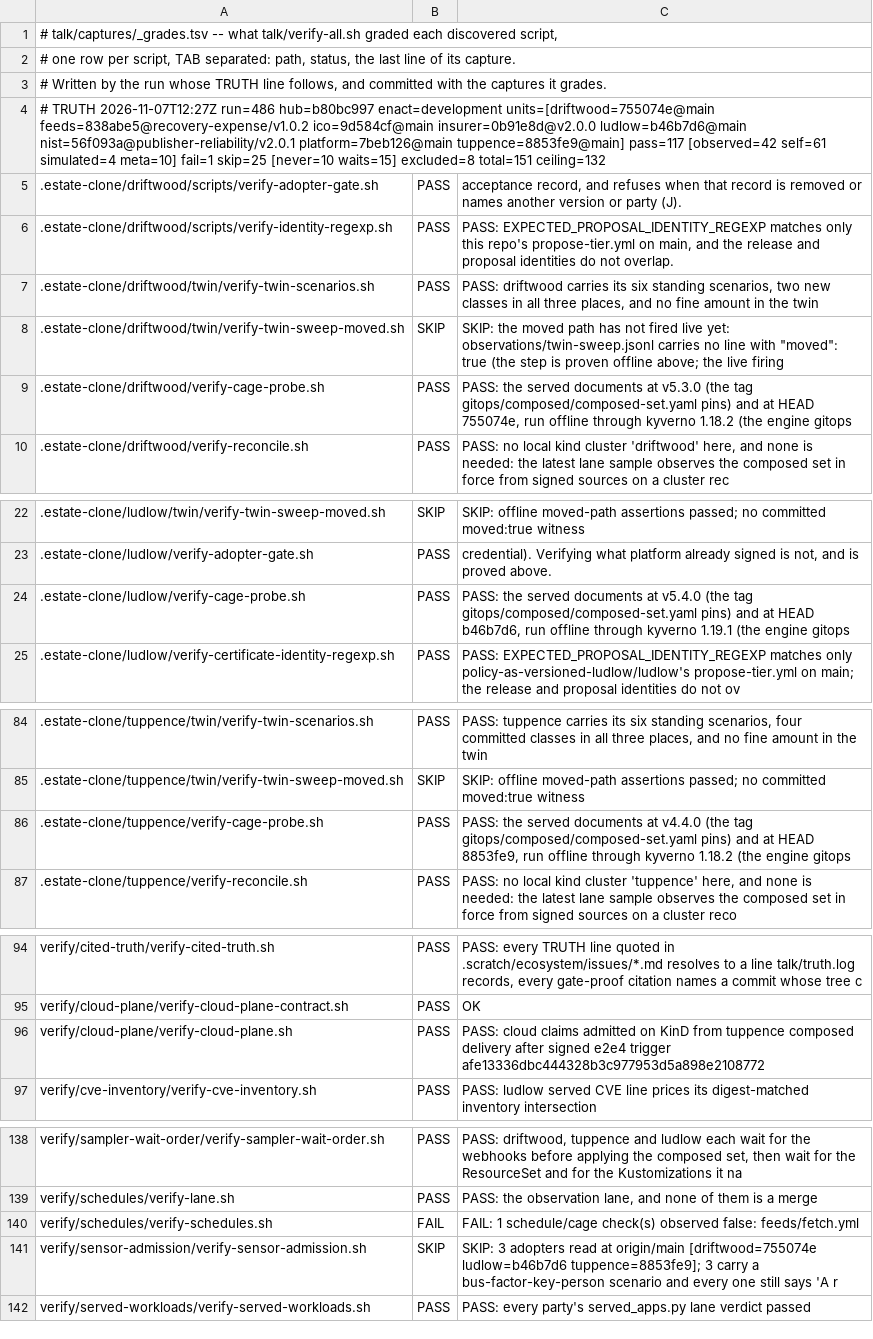
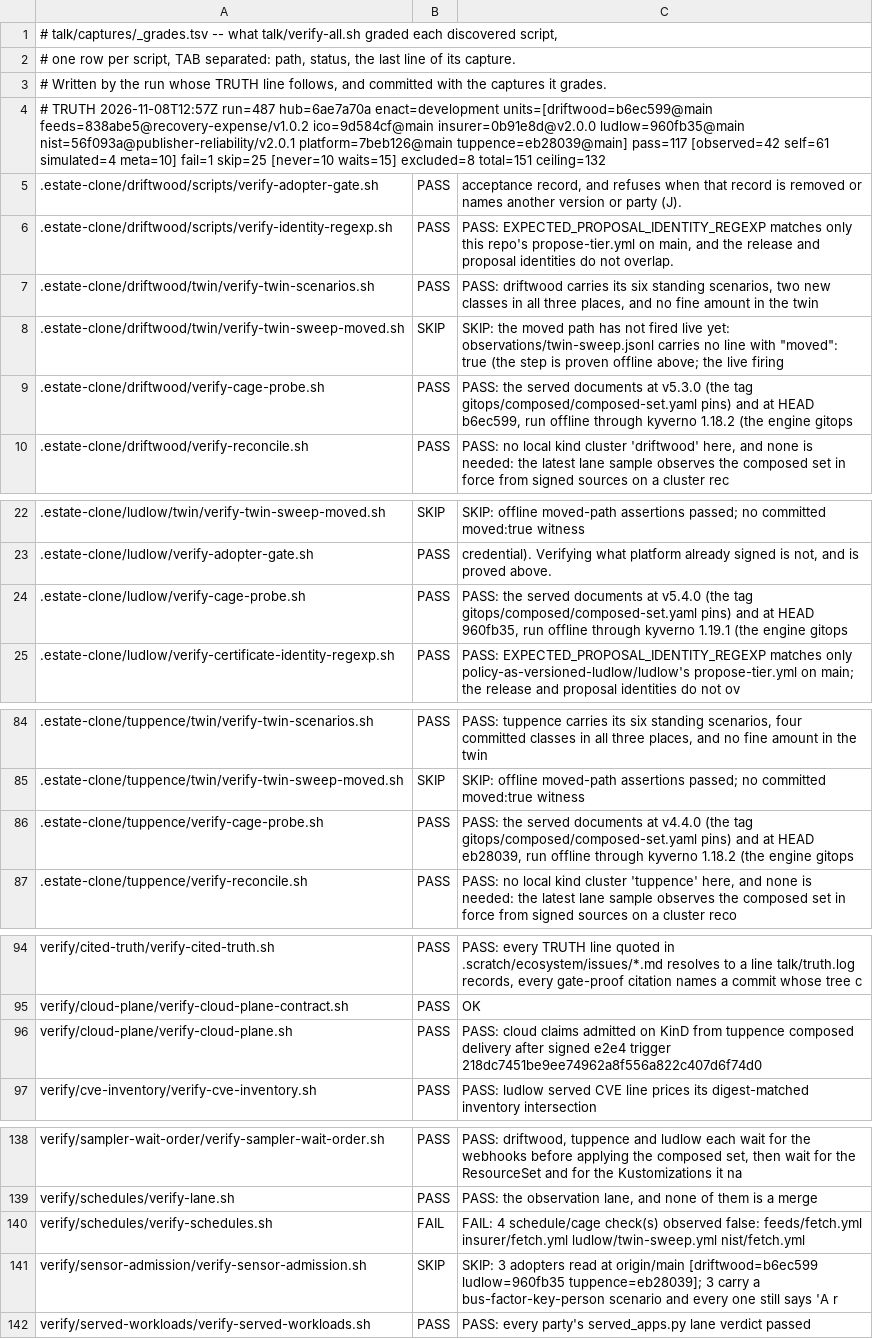
Before and after one commit to policy-as-versioned-flux/policy-as-versioned-flux, a TSV file: talk/captures/_grades.tsv, drawn as a sheet; only a part is shown, gaps mark what is left out.

Commit message:
truth: record run 487 [skip ci]

```diff
--- a/talk/captures/_grades.tsv
+++ b/talk/captures/_grades.tsv
@@ -3,3 +3,3 @@
 # Written by the run whose TRUTH line follows, and committed with the captures it grades.
-# TRUTH 2026-11-07T12:27Z run=486 hub=b80bc997 enact=development units=[driftwood=755074e@main feeds=838abe5@recovery-expense/v1.0.2 ico=9d584cf@main insurer=0b91e8d@v2.0.0 ludlow=b46b7d6@main nist=56f093a@publisher-reliability/v2.0.1 platform=7beb126@main tuppence=8853fe9@main] pass=117 [observed=42 self=61 simulated=4 meta=10] fail=1 skip=25 [never=10 waits=15] excluded=8 total=151 ceiling=132
+# TRUTH 2026-11-08T12:57Z run=487 hub=6ae7a70a enact=development units=[driftwood=b6ec599@main feeds=838abe5@recovery-expense/v1.0.2 ico=9d584cf@main insurer=0b91e8d@v2.0.0 ludlow=960fb35@main nist=56f093a@publisher-reliability/v2.0.1 platform=7beb126@main tuppence=eb28039@main] pass=117 [observed=42 self=61 simulated=4 meta=10] fail=1 skip=25 [never=10 waits=15] excluded=8 total=151 ceiling=132
 .estate-clone/driftwood/scripts/verify-adopter-gate.sh	PASS	      acceptance record, and refuses when that record is removed or names another version or party (J).
@@ -8,3 +8,3 @@
 .estate-clone/driftwood/twin/verify-twin-sweep-moved.sh	SKIP	SKIP: the moved path has not fired live yet: observations/twin-sweep.jsonl carries no line with "moved": true (the step is proven offline above; the live firing
-.estate-clone/driftwood/verify-cage-probe.sh	PASS	PASS: the served documents at v5.3.0 (the tag gitops/composed/composed-set.yaml pins) and at HEAD 755074e, run offline through kyverno 1.18.2 (the engine gitops
+.estate-clone/driftwood/verify-cage-probe.sh	PASS	PASS: the served documents at v5.3.0 (the tag gitops/composed/composed-set.yaml pins) and at HEAD b6ec599, run offline through kyverno 1.18.2 (the engine gitops
 .estate-clone/driftwood/verify-reconcile.sh	PASS	PASS: no local kind cluster 'driftwood' here, and none is needed: the latest lane sample observes the composed set in force from signed sources on a cluster rec
@@ -23,3 +23,3 @@
 .estate-clone/ludlow/verify-adopter-gate.sh	PASS	      credential). Verifying what platform already signed is not, and is proved above.
-.estate-clone/ludlow/verify-cage-probe.sh	PASS	PASS: the served documents at v5.4.0 (the tag gitops/composed/composed-set.yaml pins) and at HEAD b46b7d6, run offline through kyverno 1.19.1 (the engine gitops
+.estate-clone/ludlow/verify-cage-probe.sh	PASS	PASS: the served documents at v5.4.0 (the tag gitops/composed/composed-set.yaml pins) and at HEAD 960fb35, run offline through kyverno 1.19.1 (the engine gitops
 .estate-clone/ludlow/verify-certificate-identity-regexp.sh	PASS	PASS: EXPECTED_PROPOSAL_IDENTITY_REGEXP matches only policy-as-versioned-ludlow/ludlow's propose-tier.yml on main; the release and proposal identities do not ov
@@ -85,3 +85,3 @@
 .estate-clone/tuppence/twin/verify-twin-sweep-moved.sh	SKIP	SKIP: offline moved-path assertions passed; no committed moved:true witness
-.estate-clone/tuppence/verify-cage-probe.sh	PASS	PASS: the served documents at v4.4.0 (the tag gitops/composed/composed-set.yaml pins) and at HEAD 8853fe9, run offline through kyverno 1.18.2 (the engine gitops
+.estate-clone/tuppence/verify-cage-probe.sh	PASS	PASS: the served documents at v4.4.0 (the tag gitops/composed/composed-set.yaml pins) and at HEAD eb28039, run offline through kyverno 1.18.2 (the engine gitops
 .estate-clone/tuppence/verify-reconcile.sh	PASS	PASS: no local kind cluster 'tuppence' here, and none is needed: the latest lane sample observes the composed set in force from signed sources on a cluster reco
@@ -95,3 +95,3 @@ verify/cited-truth/verify-cited-truth.sh	PASS	PASS: every TRUTH line quoted in .
 verify/cloud-plane/verify-cloud-plane-contract.sh	PASS	OK
-verify/cloud-plane/verify-cloud-plane.sh	PASS	PASS: cloud claims admitted on KinD from tuppence composed delivery after signed e2e4 trigger afe13336dbc444328b3c977953d5a898e2108772
+verify/cloud-plane/verify-cloud-plane.sh	PASS	PASS: cloud claims admitted on KinD from tuppence composed delivery after signed e2e4 trigger 218dc7451be9ee74962a8f556a822c407d6f74d0
 verify/cve-inventory/verify-cve-inventory.sh	PASS	PASS: ludlow served CVE line prices its digest-matched inventory intersection
@@ -139,4 +139,4 @@ verify/sampler-wait-order/verify-sampler-wait-order.sh	PASS	PASS: driftwood, tup
 verify/schedules/verify-lane.sh	PASS	PASS: the observation lane, and none of them is a merge
-verify/schedules/verify-schedules.sh	FAIL	FAIL: 1 schedule/cage check(s) observed false: feeds/fetch.yml
-verify/sensor-admission/verify-sensor-admission.sh	SKIP	SKIP: 3 adopters read at origin/main [driftwood=755074e ludlow=b46b7d6 tuppence=8853fe9]; 3 carry a bus-factor-key-person scenario and every one still says 'A r
+verify/schedules/verify-schedules.sh	FAIL	FAIL: 4 schedule/cage check(s) observed false: feeds/fetch.yml insurer/fetch.yml ludlow/twin-sweep.yml nist/fetch.yml
+verify/sensor-admission/verify-sensor-admission.sh	SKIP	SKIP: 3 adopters read at origin/main [driftwood=b6ec599 ludlow=960fb35 tuppence=eb28039]; 3 carry a bus-factor-key-person scenario and every one still says 'A r
 verify/served-workloads/verify-served-workloads.sh	PASS	PASS: every party's served_apps.py lane verdict passed
```
Also changed, not shown: 51 other files.
